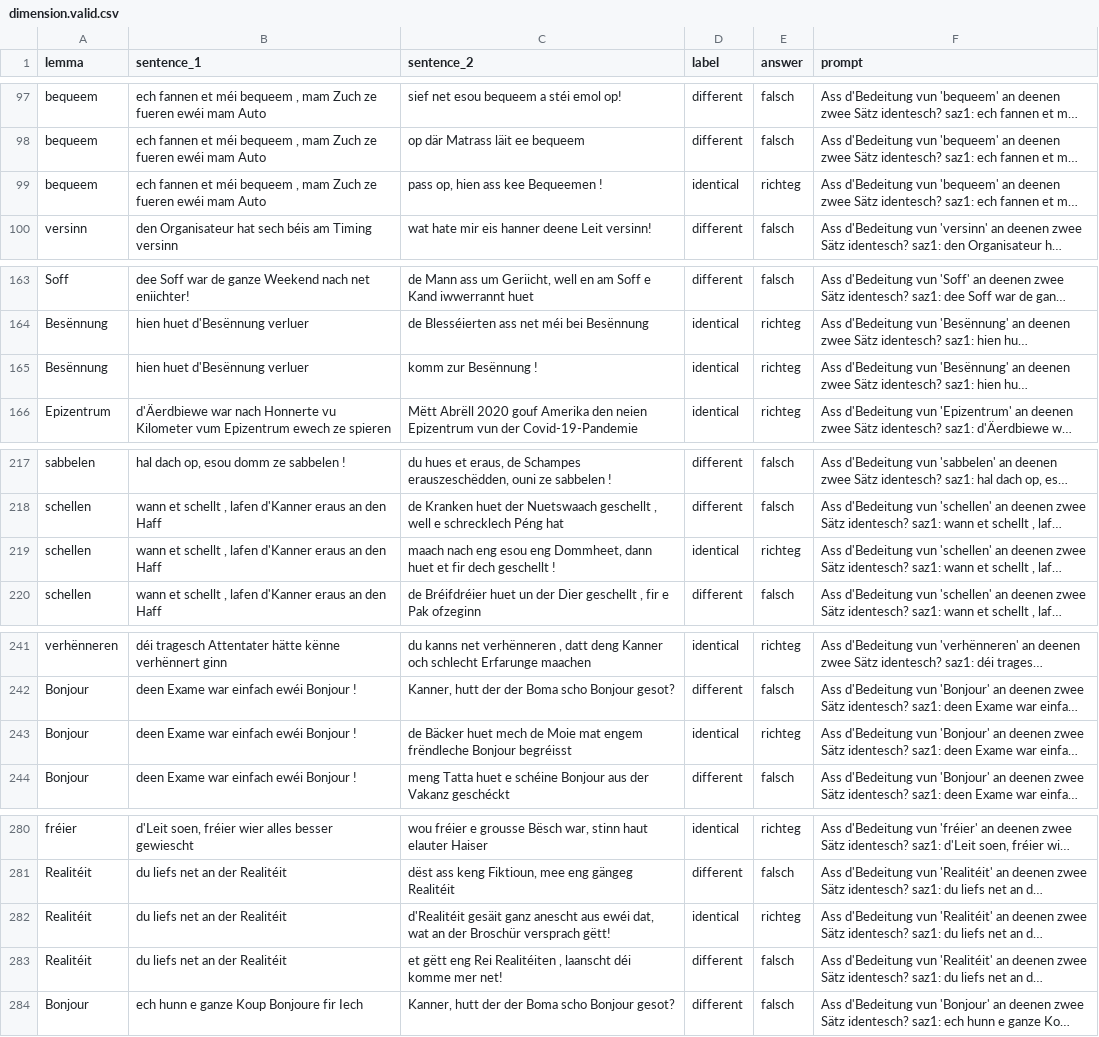
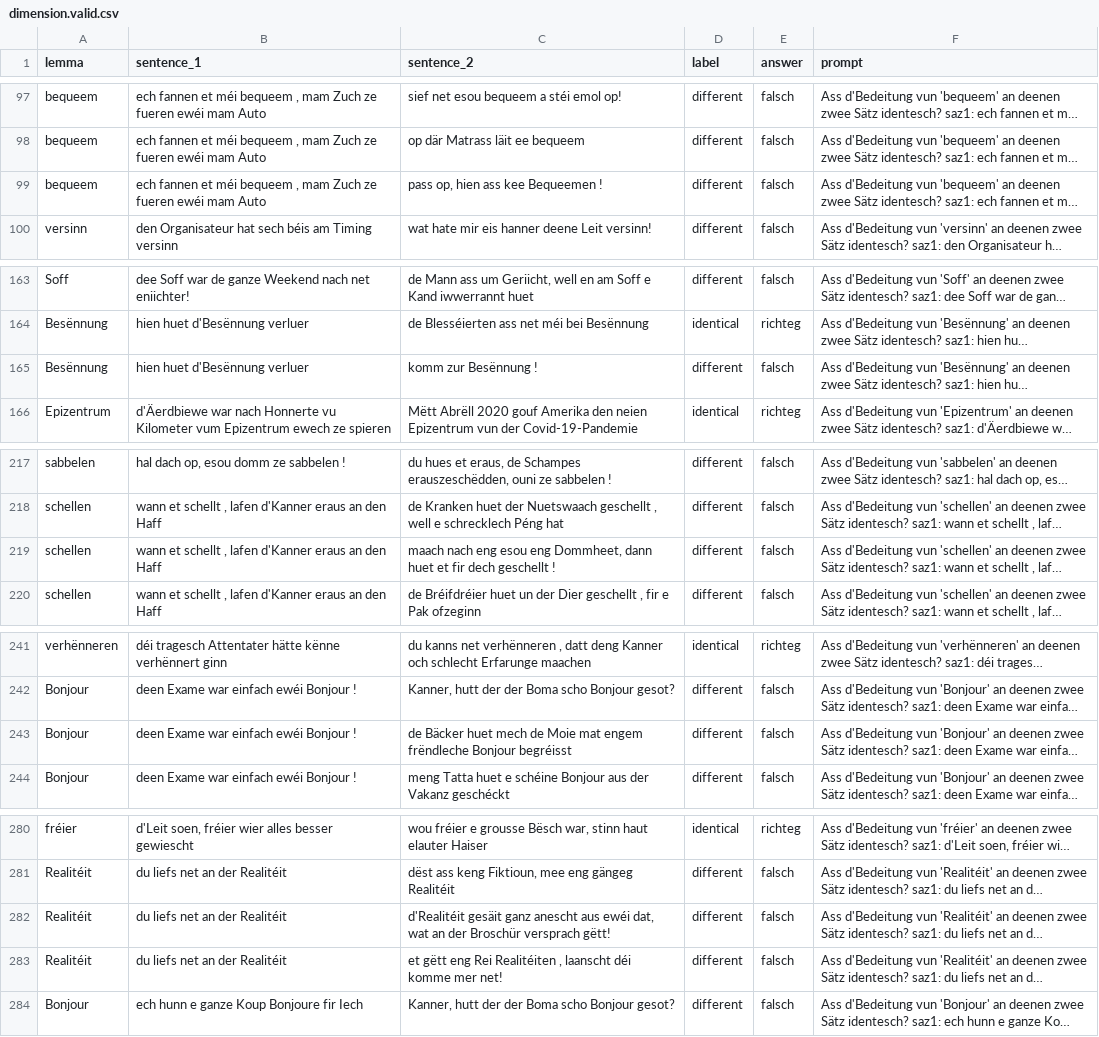
Before and after one commit to jadermcs/embs-experiments, a CSV file: data/dimension.valid.csv, drawn as a sheet; only a part is shown, gaps mark what is left out; long unchanged cells end in …; the diff covers the shown part only; the diff names each change by its address in the sheet, - before the commit and + after, or states it on an @@ line.

```diff
--- a/data/dimension.valid.csv
+++ b/data/dimension.valid.csv
-D99 (label): identical
+D99 (label): different
-E99 (answer): richteg
+E99 (answer): falsch
-D165 (label): identical
+D165 (label): different
-E165 (answer): richteg
+E165 (answer): falsch
-D219 (label): identical
+D219 (label): different
-E219 (answer): richteg
+E219 (answer): falsch
-D243 (label): identical
+D243 (label): different
-E243 (answer): richteg
+E243 (answer): falsch
-D282 (label): identical
+D282 (label): different
-E282 (answer): richteg
+E282 (answer): falsch
```
Also changed, not shown: 30 edited cells elsewhere in this file, data/dimension.test.csv, 2 other files.
